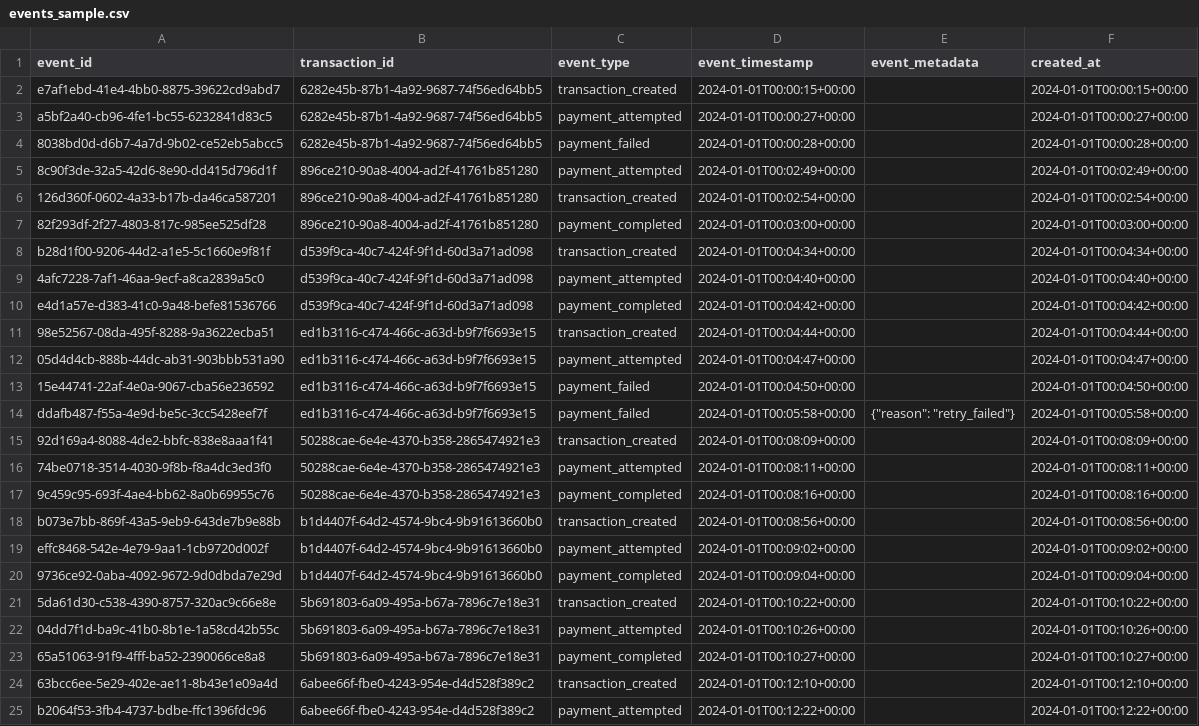
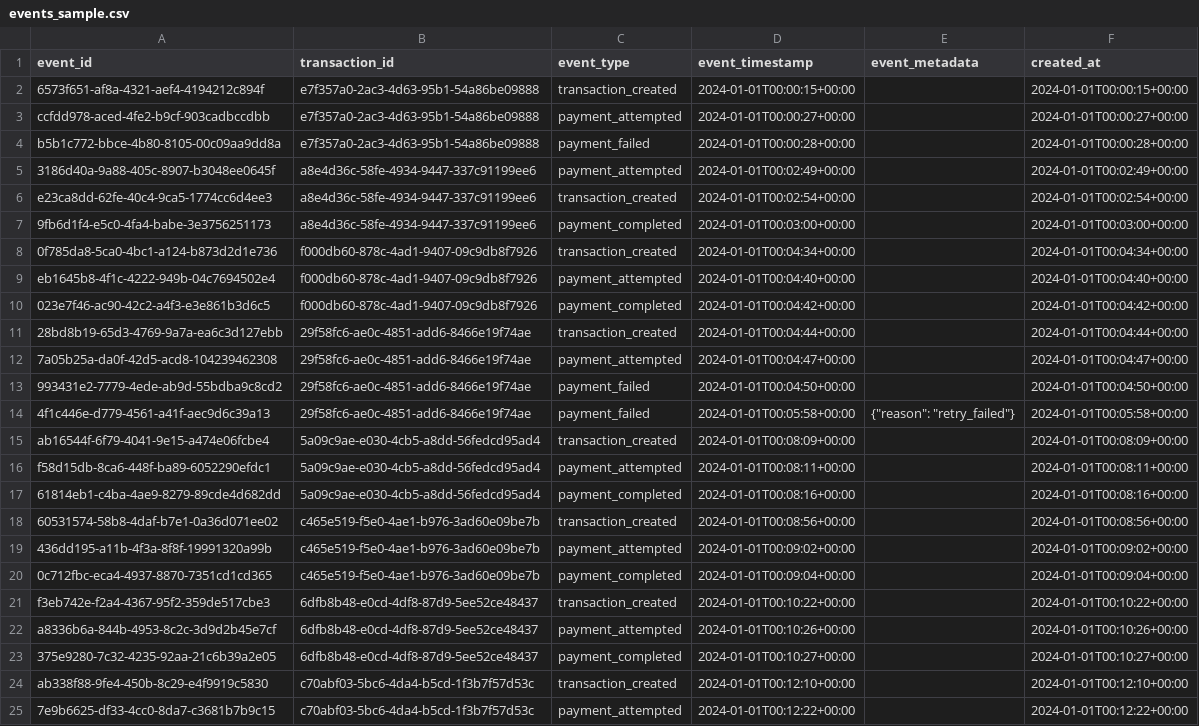
Before and after one commit to iamdpsingh/Project-4-Financial-Risk-Fraud-Detection-Data-Platform, a CSV file: data/sample/events_sample.csv, drawn as a sheet; only a part is shown; the diff covers the shown part only; the diff names each change by its address in the sheet, - before the commit and + after, or states it on an @@ line.

```diff
--- a/data/sample/events_sample.csv
+++ b/data/sample/events_sample.csv
-A2 (event_id): e7af1ebd-41e4-4bb0-8875-39622cd9abd7
+A2 (event_id): 6573f651-af8a-4321-aef4-4194212c894f
-B2:B4 (transaction_id): 6282e45b-87b1-4a92-9687-74f56ed64bb5
+B2:B4 (transaction_id): e7f357a0-2ac3-4d63-95b1-54a86be09888
-A3 (event_id): a5bf2a40-cb96-4fe1-bc55-6232841d83c5
+A3 (event_id): ccfdd978-aced-4fe2-b9cf-903cadbccdbb
-A4 (event_id): 8038bd0d-d6b7-4a7d-9b02-ce52eb5abcc5
+A4 (event_id): b5b1c772-bbce-4b80-8105-00c09aa9dd8a
-A5 (event_id): 8c90f3de-32a5-42d6-8e90-dd415d796d1f
+A5 (event_id): 3186d40a-9a88-405c-8907-b3048ee0645f
-B5:B7 (transaction_id): 896ce210-90a8-4004-ad2f-41761b851280
+B5:B7 (transaction_id): a8e4d36c-58fe-4934-9447-337c91199ee6
-A6 (event_id): 126d360f-0602-4a33-b17b-da46ca587201
+A6 (event_id): e23ca8dd-62fe-40c4-9ca5-1774cc6d4ee3
-A7 (event_id): 82f293df-2f27-4803-817c-985ee525df28
+A7 (event_id): 9fb6d1f4-e5c0-4fa4-babe-3e3756251173
-A8 (event_id): b28d1f00-9206-44d2-a1e5-5c1660e9f81f
+A8 (event_id): 0f785da8-5ca0-4bc1-a124-b873d2d1e736
-B8:B10 (transaction_id): d539f9ca-40c7-424f-9f1d-60d3a71ad098
+B8:B10 (transaction_id): f000db60-878c-4ad1-9407-09c9db8f7926
-A9 (event_id): 4afc7228-7af1-46aa-9ecf-a8ca2839a5c0
+A9 (event_id): eb1645b8-4f1c-4222-949b-04c7694502e4
-A10 (event_id): e4d1a57e-d383-41c0-9a48-befe81536766
+A10 (event_id): 023e7f46-ac90-42c2-a4f3-e3e861b3d6c5
-A11 (event_id): 98e52567-08da-495f-8288-9a3622ecba51
+A11 (event_id): 28bd8b19-65d3-4769-9a7a-ea6c3d127ebb
-B11:B14 (transaction_id): ed1b3116-c474-466c-a63d-b9f7f6693e15
+B11:B14 (transaction_id): 29f58fc6-ae0c-4851-add6-8466e19f74ae
-A12 (event_id): 05d4d4cb-888b-44dc-ab31-903bbb531a90
+A12 (event_id): 7a05b25a-da0f-42d5-acd8-104239462308
-A13 (event_id): 15e44741-22af-4e0a-9067-cba56e236592
+A13 (event_id): 993431e2-7779-4ede-ab9d-55bdba9c8cd2
-A14 (event_id): ddafb487-f55a-4e9d-be5c-3cc5428eef7f
+A14 (event_id): 4f1c446e-d779-4561-a41f-aec9d6c39a13
-A15 (event_id): 92d169a4-8088-4de2-bbfc-838e8aaa1f41
+A15 (event_id): ab16544f-6f79-4041-9e15-a474e06fcbe4
-B15:B17 (transaction_id): 50288cae-6e4e-4370-b358-2865474921e3
+B15:B17 (transaction_id): 5a09c9ae-e030-4cb5-a8dd-56fedcd95ad4
-A16 (event_id): 74be0718-3514-4030-9f8b-f8a4dc3ed3f0
+A16 (event_id): f58d15db-8ca6-448f-ba89-6052290efdc1
-A17 (event_id): 9c459c95-693f-4ae4-bb62-8a0b69955c76
+A17 (event_id): 61814eb1-c4ba-4ae9-8279-89cde4d682dd
-A18 (event_id): b073e7bb-869f-43a5-9eb9-643de7b9e88b
+A18 (event_id): 60531574-58b8-4daf-b7e1-0a36d071ee02
-B18:B20 (transaction_id): b1d4407f-64d2-4574-9bc4-9b91613660b0
+B18:B20 (transaction_id): c465e519-f5e0-4ae1-b976-3ad60e09be7b
-A19 (event_id): effc8468-542e-4e79-9aa1-1cb9720d002f
+A19 (event_id): 436dd195-a11b-4f3a-8f8f-19991320a99b
-A20 (event_id): 9736ce92-0aba-4092-9672-9d0dbda7e29d
+A20 (event_id): 0c712fbc-eca4-4937-8870-7351cd1cd365
-A21 (event_id): 5da61d30-c538-4390-8757-320ac9c66e8e
+A21 (event_id): f3eb742e-f2a4-4367-95f2-359de517cbe3
-B21:B23 (transaction_id): 5b691803-6a09-495a-b67a-7896c7e18e31
+B21:B23 (transaction_id): 6dfb8b48-e0cd-4df8-87d9-5ee52ce48437
-A22 (event_id): 04dd7f1d-ba9c-41b0-8b1e-1a58cd42b55c
+A22 (event_id): a8336b6a-844b-4953-8c2c-3d9d2b45e7cf
-A23 (event_id): 65a51063-91f9-4fff-ba52-2390066ce8a8
+A23 (event_id): 375e9280-7c32-4235-92aa-21c6b39a2e05
-A24 (event_id): 63bcc6ee-5e29-402e-ae11-8b43e1e09a4d
+A24 (event_id): ab338f88-9fe4-450b-8c29-e4f9919c5830
-B24:B25 (transaction_id): 6abee66f-fbe0-4243-954e-d4d528f389c2
+B24:B25 (transaction_id): c70abf03-5bc6-4da4-b5cd-1f3b7f57d53c
-A25 (event_id): b2064f53-3fb4-4737-bdbe-ffc1396fdc96
+A25 (event_id): 7e9b6625-df33-4cc0-8da7-c3681b7b9c15
```
Also changed, not shown: 152 edited cells elsewhere in this file, data/sample/accounts_sample.csv, data/sample/devices_sample.csv, 40 other files.
